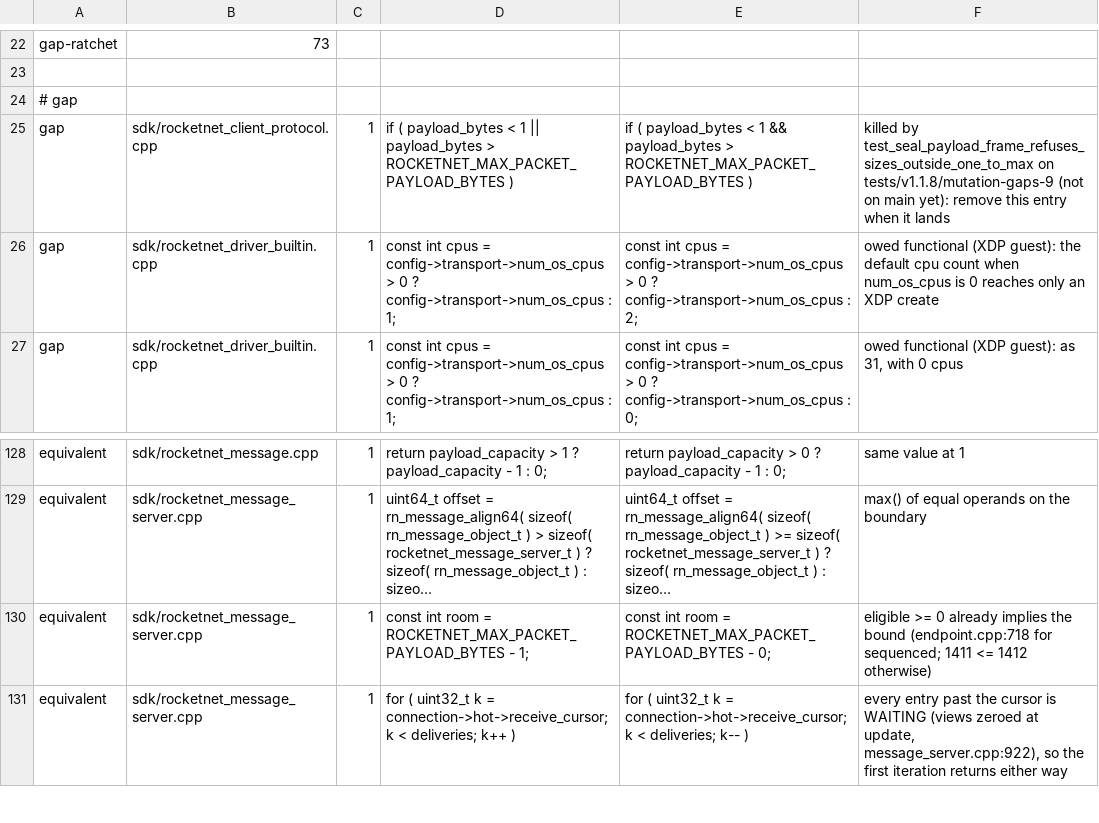
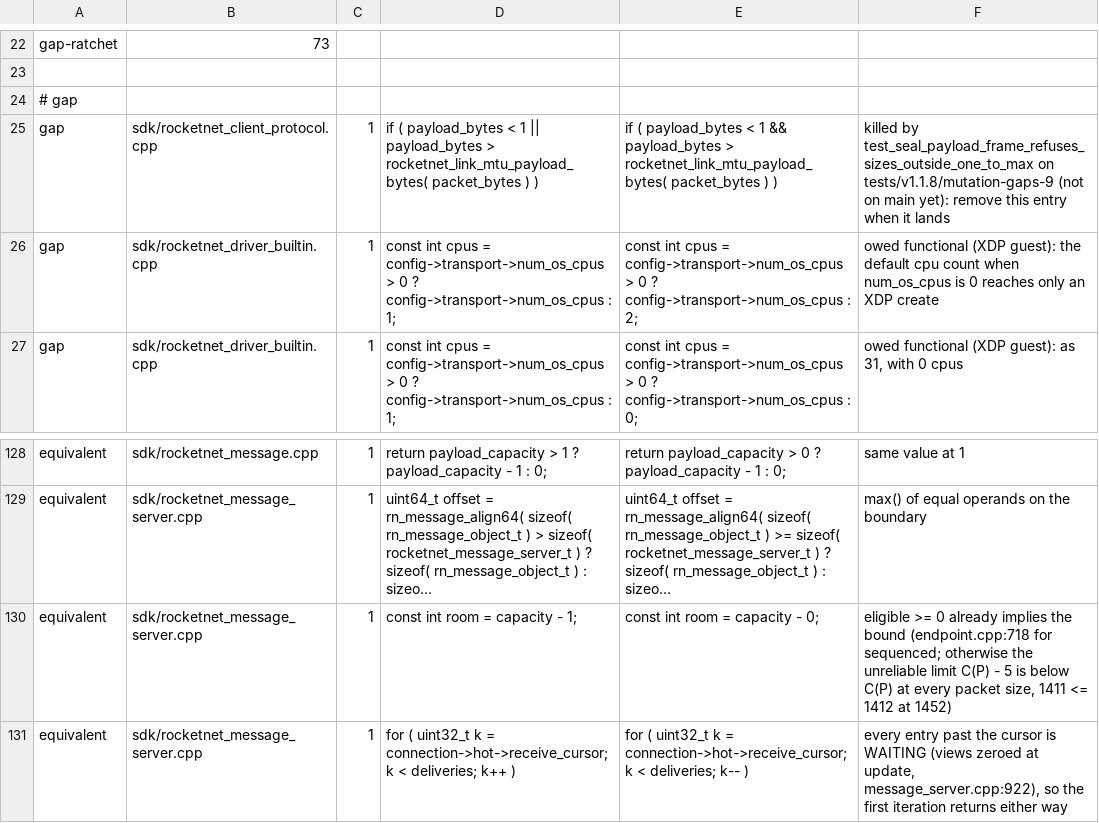
Before and after one commit to mas-bandwidth/rocketnet, a TSV file: tools/mutation/survivors.tsv, drawn as a sheet; only a part is shown, gaps mark what is left out; long unchanged cells end in …; the diff names each change by its address in the sheet, - before the commit and + after, or states it on an @@ line.

```diff
--- a/tools/mutation/survivors.tsv
+++ b/tools/mutation/survivors.tsv
-D25: …payload_bytes > ROCKETNET_MAX_PACKET_PAYLOAD_BYTES )
+D25: …payload_bytes > rocketnet_link_mtu_payload_bytes( packet_bytes ) )
-E25: …payload_bytes > ROCKETNET_MAX_PACKET_PAYLOAD_BYTES )
+E25: …payload_bytes > rocketnet_link_mtu_payload_bytes( packet_bytes ) )
-D130: const int room = ROCKETNET_MAX_PACKET_PAYLOAD_BYTES - 1;
+D130: const int room = capacity - 1;
-E130: const int room = ROCKETNET_MAX_PACKET_PAYLOAD_BYTES - 0;
+E130: const int room = capacity - 0;
-F130: …for sequenced; 1411 <= 1412 otherwise)
+F130: …for sequenced; otherwise the unreliable limit C(P) - 5 is below C(P) at every packet size, 1411 <= 1412 at 1452)
```
Also changed, not shown: 18 other files.
